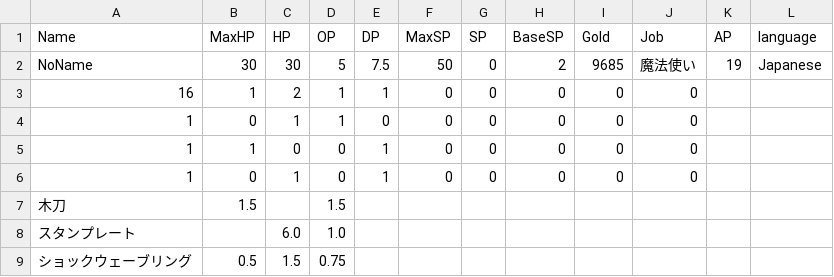
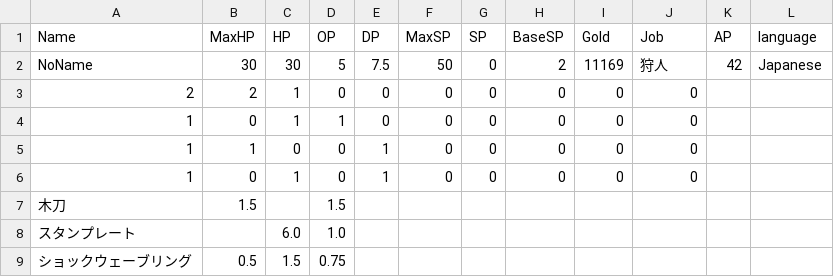
Before and after one commit to yuyuyu2118/golang-TypingApp-ongoing, a CSV file: player/save/save.csv, drawn as a sheet; only a part is shown; the diff names each change by its address in the sheet, - before the commit and + after, or states it on an @@ line.

```diff
--- a/player/save/save.csv
+++ b/player/save/save.csv
-I2 (Gold): 9685
+I2 (Gold): 11169
-J2 (Job): 魔法使い
+J2 (Job): 狩人
-K2 (AP): 19
+K2 (AP): 42
-A3 (Name): 16
+A3 (Name): 2
-B3 (MaxHP): 1
+B3 (MaxHP): 2
-C3 (HP): 2
+C3 (HP): 1
-D3 (OP): 1
+D3 (OP): 0
-E3 (DP): 1
+E3 (DP): 0
```
Also changed, not shown: assets/question/question2_6.csv, 2 other files.
